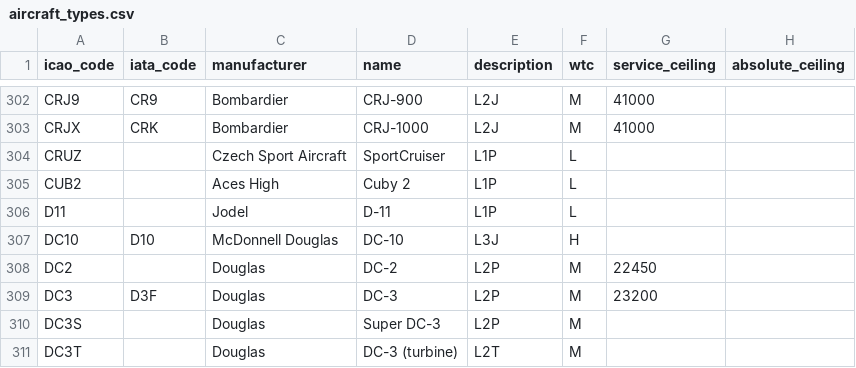
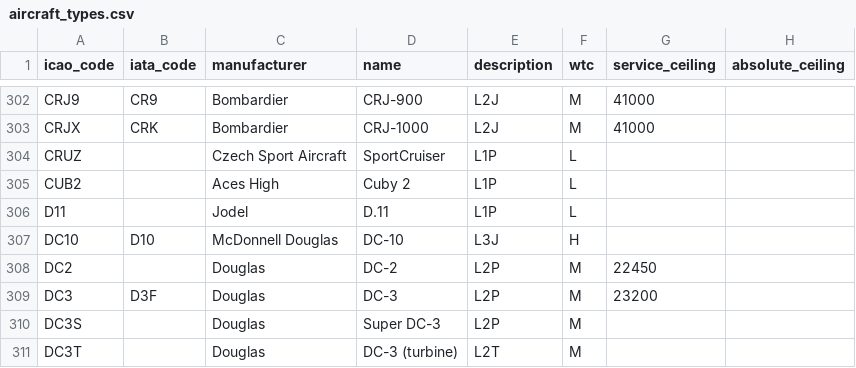
Before and after one commit to laegsgaardTroels/whatisflying-db, a CSV file: data/aircraft_types.csv, drawn as a sheet; only a part is shown, gaps mark what is left out; the diff names each change by its address in the sheet, - before the commit and + after, or states it on an @@ line.

Commit message:
Fix aircraft type D11 name.

```diff
--- a/data/aircraft_types.csv
+++ b/data/aircraft_types.csv
-D306 (name): D-11
+D306 (name): D.11
```
